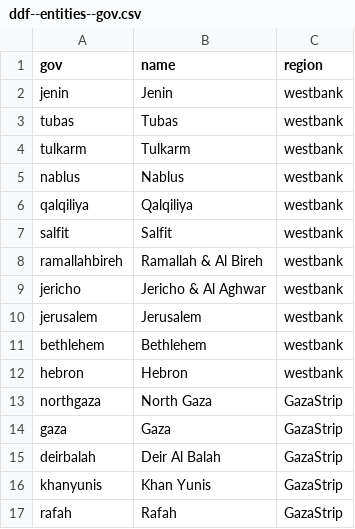
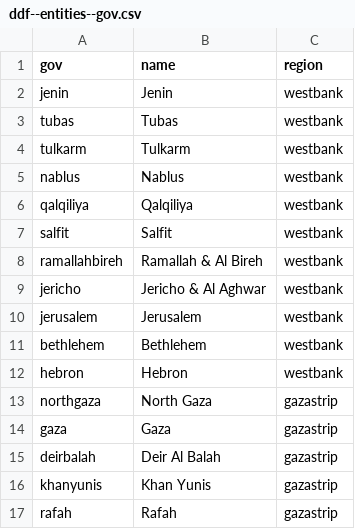
Before and after one commit to PalCBS/ddf--pcbs-testall, a CSV file: ddf--entities--gov.csv, drawn as a sheet.

Commit message:
corrected gaza

```diff
--- a/ddf--entities--gov.csv
+++ b/ddf--entities--gov.csv
@@ -12,6 +12,6 @@ bethlehem,Bethlehem,westbank
 hebron,Hebron,westbank
-northgaza,North Gaza,GazaStrip
-gaza,Gaza,GazaStrip
-deirbalah,Deir Al Balah,GazaStrip
-khanyunis,Khan Yunis,GazaStrip
-rafah,Rafah,GazaStrip
+northgaza,North Gaza,gazastrip
+gaza,Gaza,gazastrip
+deirbalah,Deir Al Balah,gazastrip
+khanyunis,Khan Yunis,gazastrip
+rafah,Rafah,gazastrip
```
Also changed, not shown: 1 other file.
